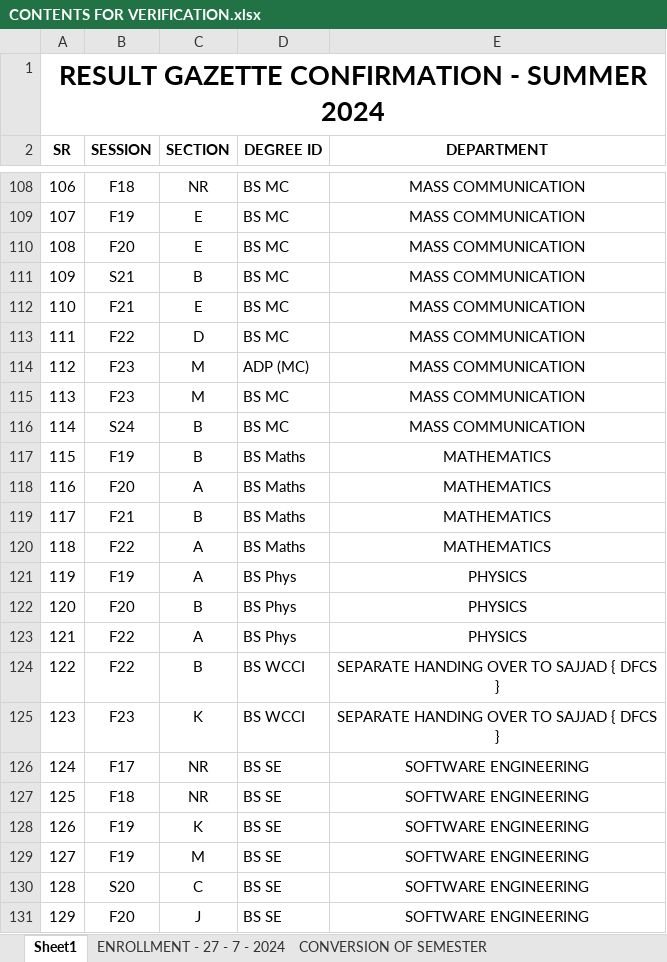
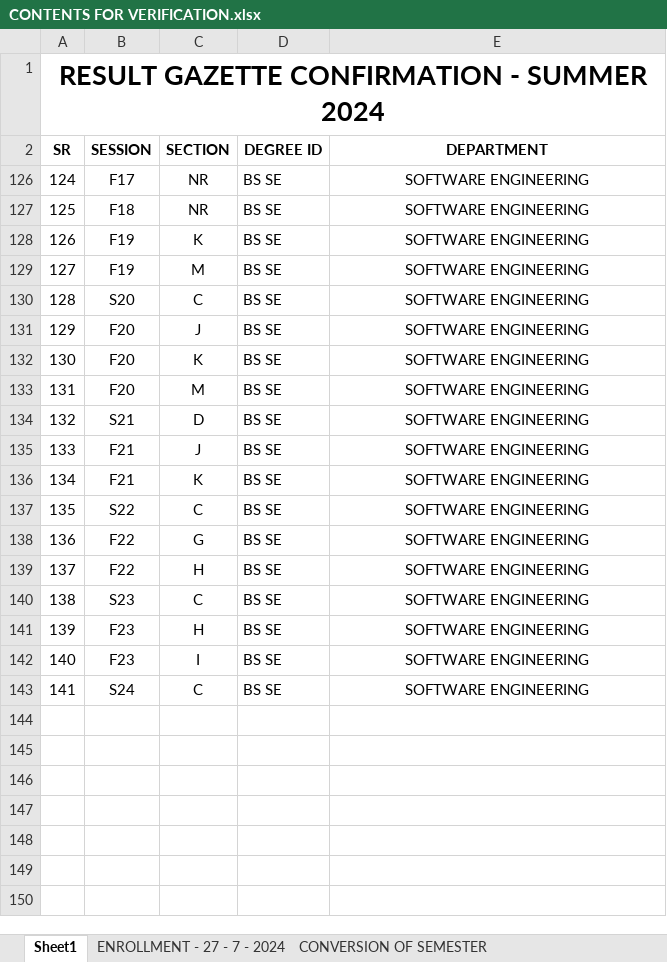
Before and after one commit to lguresult/bashir102, an Excel workbook: CONTENTS FOR VERIFICATION.xlsx, sheet Sheet1, drawn as a sheet; only a part is shown, gaps mark what is left out; the shorter side is filled out with more unchanged rows; values as stored, in another font and other column widths than the file's, no borders; the diff covers the shown part only; the diff names each change by its address in the sheet, - before the commit and + after, or states it on an @@ line.

Commit message:
Update CONTENTS FOR VERIFICATION.xlsx

```diff
--- a/CONTENTS FOR VERIFICATION.xlsx (sheet Sheet1)
+++ b/CONTENTS FOR VERIFICATION.xlsx (sheet Sheet1)
@@ row 108 hidden: 106 | F18 | NR | BS MC | MASS COMMUNICATION @@
@@ row 109 hidden: 107 | F19 | E | BS MC | MASS COMMUNICATION @@
@@ row 110 hidden: 108 | F20 | E | BS MC | MASS COMMUNICATION @@
@@ row 111 hidden: 109 | S21 | B | BS MC | MASS COMMUNICATION @@
@@ row 112 hidden: 110 | F21 | E | BS MC | MASS COMMUNICATION @@
@@ row 113 hidden: 111 | F22 | D | BS MC | MASS COMMUNICATION @@
@@ row 114 hidden: 112 | F23 | M | ADP (MC) | MASS COMMUNICATION @@
@@ row 115 hidden: 113 | F23 | M | BS MC | MASS COMMUNICATION @@
@@ row 116 hidden: 114 | S24 | B | BS MC | MASS COMMUNICATION @@
@@ row 117 hidden: 115 | F19 | B | BS Maths | MATHEMATICS @@
@@ row 118 hidden: 116 | F20 | A | BS Maths | MATHEMATICS @@
@@ row 119 hidden: 117 | F21 | B | BS Maths | MATHEMATICS @@
@@ row 120 hidden: 118 | F22 | A | BS Maths | MATHEMATICS @@
@@ row 121 hidden: 119 | F19 | A | BS Phys | PHYSICS @@
@@ row 122 hidden: 120 | F20 | B | BS Phys | PHYSICS @@
@@ row 123 hidden: 121 | F22 | A | BS Phys | PHYSICS @@
@@ row 124 hidden: 122 | F22 | B | BS WCCI | SEPARATE HANDING OVER TO SAJJAD { DFCS } @@
@@ row 125 hidden: 123 | F23 | K | BS WCCI | SEPARATE HANDING OVER TO SAJJAD { DFCS } @@
```
Also changed, not shown: 105 hidden or unhidden rows elsewhere in this sheet.
